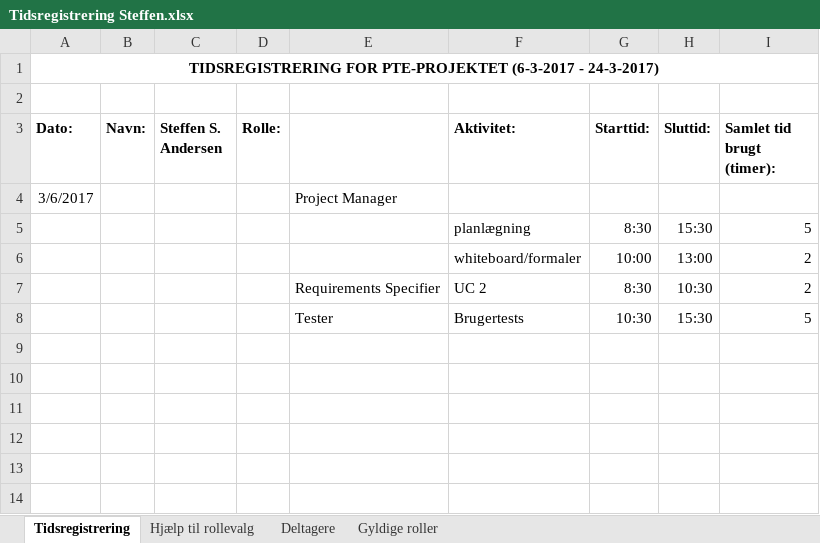
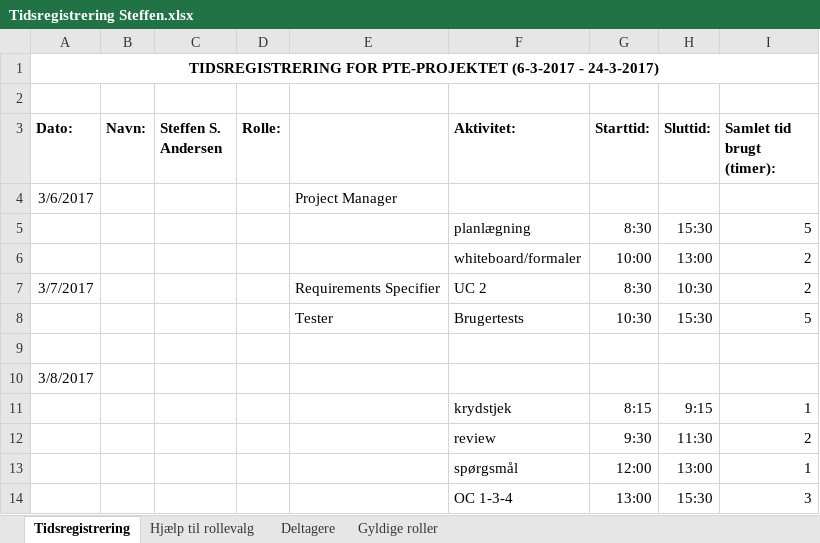
Before and after one commit to aggerzz/PTE-projekt, an Excel workbook: Documentation/08 - Project Management/Tidsregistrering/Tidsregistrering Steffen.xlsx, sheet Tidsregistrering, drawn as a sheet; values as stored, in another font and other column widths than the file's, no borders; the diff names each change by its address in the sheet, - before the commit and + after, or states it on an @@ line.

Commit message:
Steffens tidsregistrering fra den 8/3

```diff
--- a/Documentation/08 - Project Management/Tidsregistrering/Tidsregistrering Steffen.xlsx (sheet Tidsregistrering)
+++ b/Documentation/08 - Project Management/Tidsregistrering/Tidsregistrering Steffen.xlsx (sheet Tidsregistrering)
-A7 (Dato:): (empty)
+A7 (Dato:): 3/7/2017
+row 9: (empty)
+row 10: 3/8/2017
+row 11:  |  |  |  |  | krydstjek | 8:15 | 9:15 | 1
+row 12:  |  |  |  |  | review | 9:30 | 11:30 | 2
+row 13:  |  |  |  |  | spørgsmål | 12:00 | 13:00 | 1
+row 14:  |  |  |  |  | OC 1-3-4 | 13:00 | 15:30 | 3
```
